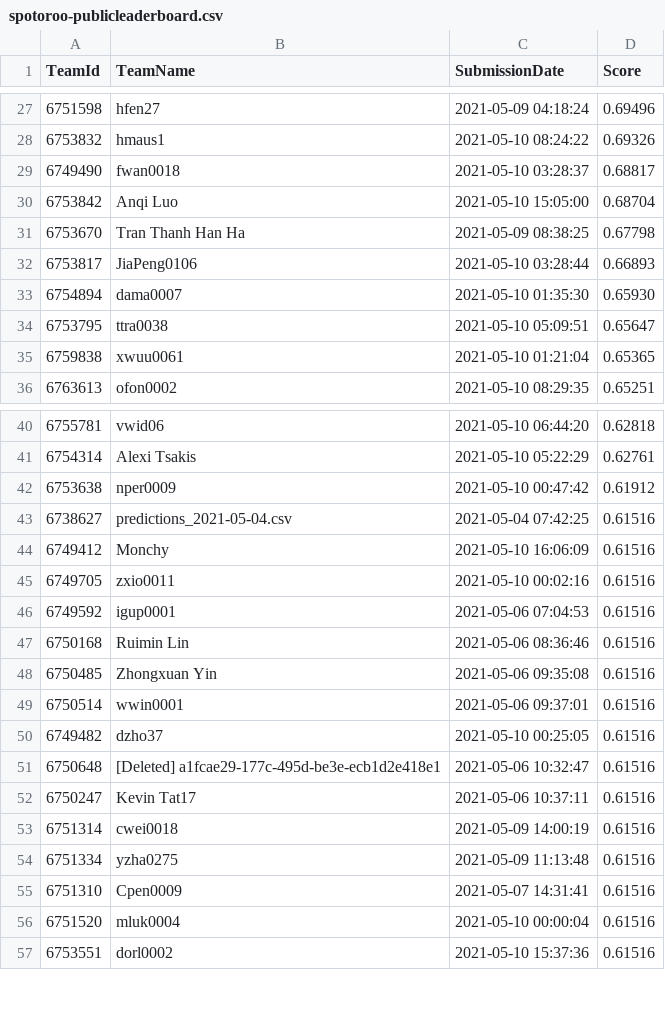
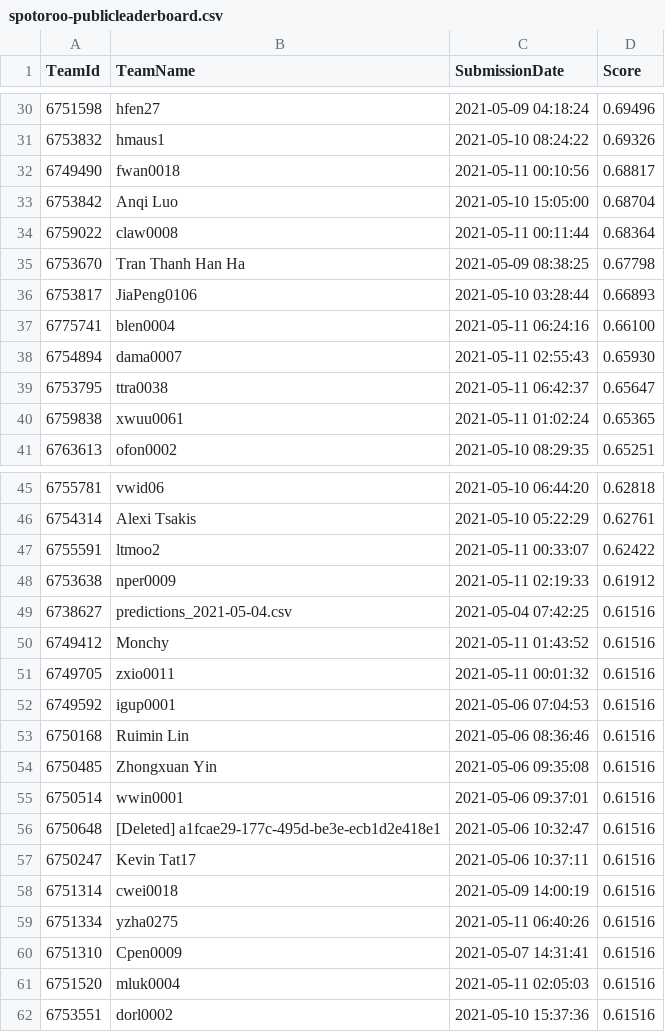
Before and after one commit to TengMCing/ETC3250_kaggle_score, a CSV file: data/spotoroo-publicleaderboard.csv, drawn as a sheet; only a part is shown, gaps mark what is left out; the diff covers the shown part only.

```diff
--- a/data/spotoroo-publicleaderboard.csv
+++ b/data/spotoroo-publicleaderboard.csv
@@ -28,9 +31,11 @@
 6753832,hmaus1,"2021-05-10 08:24:22",0.69326
-6749490,fwan0018,"2021-05-10 03:28:37",0.68817
+6749490,fwan0018,"2021-05-11 00:10:56",0.68817
 6753842,"Anqi Luo","2021-05-10 15:05:00",0.68704
+6759022,claw0008,"2021-05-11 00:11:44",0.68364
 6753670,"Tran Thanh Han Ha","2021-05-09 08:38:25",0.67798
 6753817,JiaPeng0106,"2021-05-10 03:28:44",0.66893
-6754894,dama0007,"2021-05-10 01:35:30",0.65930
-6753795,ttra0038,"2021-05-10 05:09:51",0.65647
-6759838,xwuu0061,"2021-05-10 01:21:04",0.65365
+6775741,blen0004,"2021-05-11 06:24:16",0.66100
+6754894,dama0007,"2021-05-11 02:55:43",0.65930
+6753795,ttra0038,"2021-05-11 06:42:37",0.65647
+6759838,xwuu0061,"2021-05-11 01:02:24",0.65365
 6763613,ofon0002,"2021-05-10 08:29:35",0.65251
@@ -41,6 +46,7 @@
 6754314,"Alexi Tsakis","2021-05-10 05:22:29",0.62761
-6753638,nper0009,"2021-05-10 00:47:42",0.61912
+6755591,ltmoo2,"2021-05-11 00:33:07",0.62422
+6753638,nper0009,"2021-05-11 02:19:33",0.61912
 6738627,predictions_2021-05-04.csv,"2021-05-04 07:42:25",0.61516
-6749412,Monchy,"2021-05-10 16:06:09",0.61516
-6749705,zxio0011,"2021-05-10 00:02:16",0.61516
+6749412,Monchy,"2021-05-11 01:43:52",0.61516
+6749705,zxio0011,"2021-05-11 00:01:32",0.61516
 6749592,igup0001,"2021-05-06 07:04:53",0.61516
@@ -49,3 +55,2 @@
 6750514,wwin0001,"2021-05-06 09:37:01",0.61516
-6749482,dzho37,"2021-05-10 00:25:05",0.61516
 6750648,"[Deleted] a1fcae29-177c-495d-be3e-ecb1d2e418e1","2021-05-06 10:32:47",0.61516
@@ -53,5 +58,5 @@
 6751314,cwei0018,"2021-05-09 14:00:19",0.61516
-6751334,yzha0275,"2021-05-09 11:13:48",0.61516
+6751334,yzha0275,"2021-05-11 06:40:26",0.61516
 6751310,Cpen0009,"2021-05-07 14:31:41",0.61516
-6751520,mluk0004,"2021-05-10 00:00:04",0.61516
+6751520,mluk0004,"2021-05-11 02:05:03",0.61516
 6753551,dorl0002,"2021-05-10 15:37:36",0.61516
```
Also changed, not shown: 6 added rows, 6 removed rows and 16 edited cells elsewhere in this file, 3 other files.
